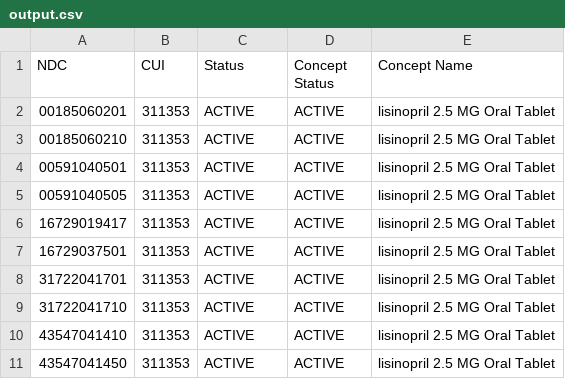
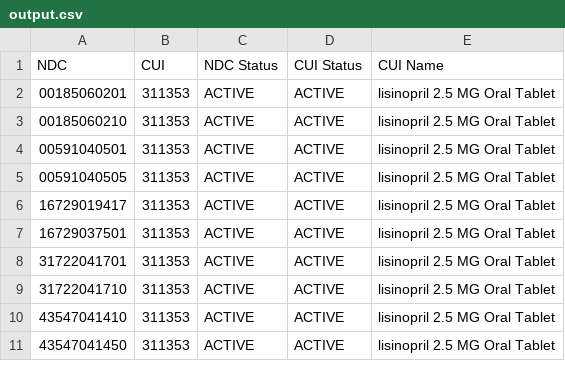
Before and after one commit to NaanProphet/rxnav-ndc-lookup, a CSV file: output.csv, drawn as a sheet; the diff names each change by its address in the sheet, - before the commit and + after, or states it on an @@ line.

Commit message:
bugfix column headers
- also double quoting the last column because it may contain its own commas
- makes opening in excel work out of the box this way

```diff
--- a/output.csv
+++ b/output.csv
-C1: Status
+C1: NDC Status
-D1: Concept Status
+D1: CUI Status
-E1: Concept Name
+E1: CUI Name
```
